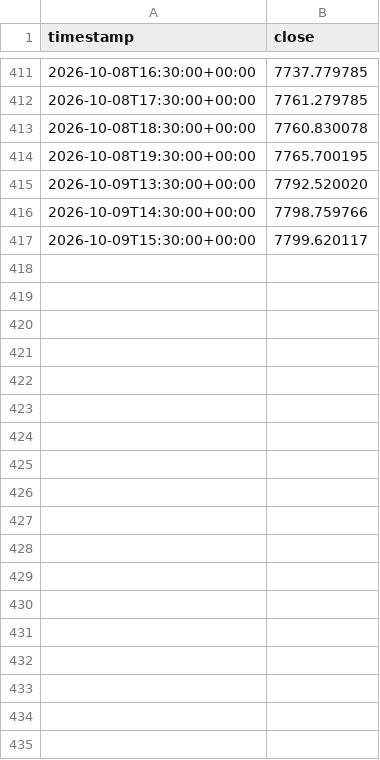
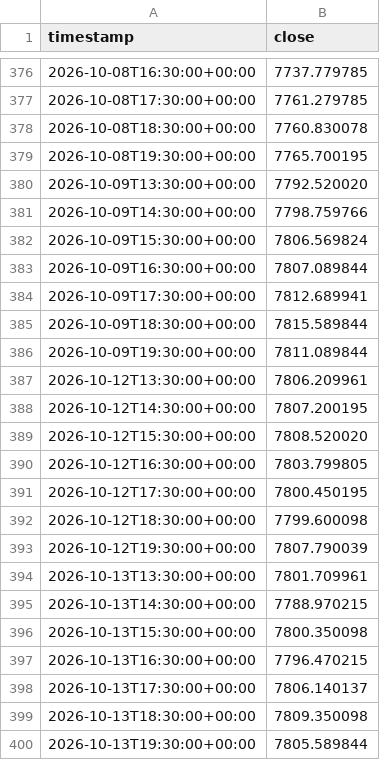
Before and after one commit to btakatoku-ops/fx-ai-system, a CSV file: data/drivers/SPX_H1.csv, drawn as a sheet; only a part is shown, gaps mark what is left out; the diff covers the shown part only.

```diff
--- a/data/drivers/SPX_H1.csv
+++ b/data/drivers/SPX_H1.csv
@@ -416,2 +381,20 @@ timestamp,close
 2026-10-09T14:30:00+00:00,7798.759766
-2026-10-09T15:30:00+00:00,7799.620117
+2026-10-09T15:30:00+00:00,7806.569824
+2026-10-09T16:30:00+00:00,7807.089844
+2026-10-09T17:30:00+00:00,7812.689941
+2026-10-09T18:30:00+00:00,7815.589844
+2026-10-09T19:30:00+00:00,7811.089844
+2026-10-12T13:30:00+00:00,7806.209961
+2026-10-12T14:30:00+00:00,7807.200195
+2026-10-12T15:30:00+00:00,7808.520020
+2026-10-12T16:30:00+00:00,7803.799805
+2026-10-12T17:30:00+00:00,7800.450195
+2026-10-12T18:30:00+00:00,7799.600098
+2026-10-12T19:30:00+00:00,7807.790039
+2026-10-13T13:30:00+00:00,7801.709961
+2026-10-13T14:30:00+00:00,7788.970215
+2026-10-13T15:30:00+00:00,7800.350098
+2026-10-13T16:30:00+00:00,7796.470215
+2026-10-13T17:30:00+00:00,7806.140137
+2026-10-13T18:30:00+00:00,7809.350098
+2026-10-13T19:30:00+00:00,7805.589844
```
Also changed, not shown: 17 added rows and 35 removed rows elsewhere in this file, data/drivers/DXY_H1.csv, data/drivers/GOLD_H1.csv, 26 other files.
